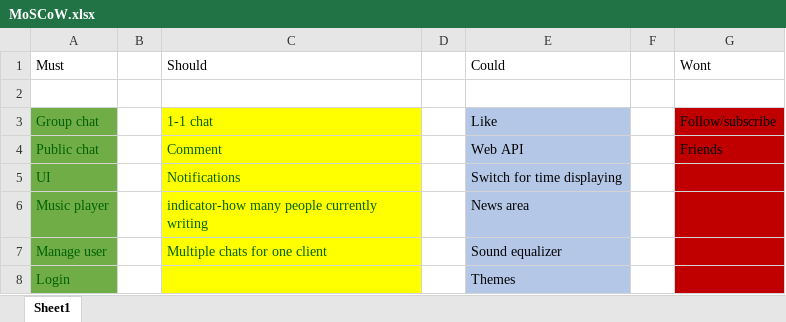
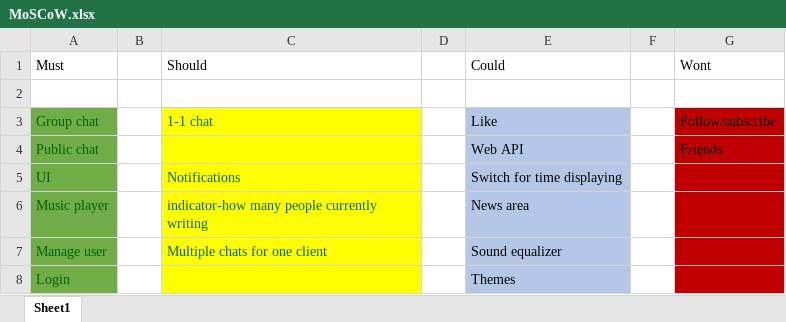
Before and after one commit to bubriks/Turakas, an Excel workbook: project/SystemDev/MoSCoW.xlsx, sheet Sheet1, drawn as a sheet; values as stored, in another font and other column widths than the file's, no borders; the diff names each change by its address in the sheet, - before the commit and + after, or states it on an @@ line.

```diff
--- a/project/SystemDev/MoSCoW.xlsx (sheet Sheet1)
+++ b/project/SystemDev/MoSCoW.xlsx (sheet Sheet1)
-C4 (Should): Comment
+C4 (Should): (empty)
```
Also changed, not shown: project/SystemDev/Sprint_Backlog.xlsx, 18 other files.
